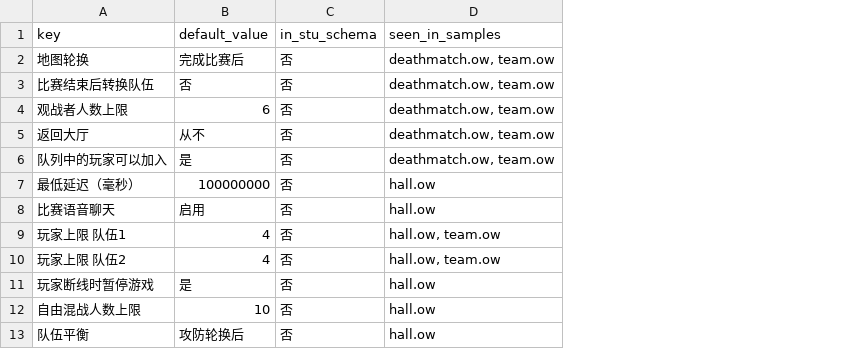
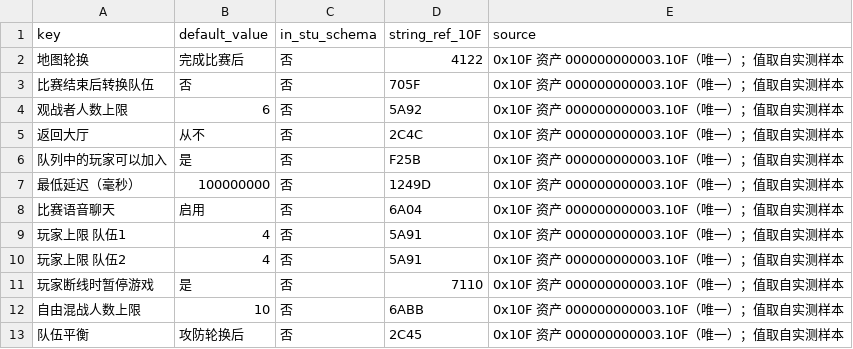
Before and after one commit to sandsand244263/overwatch-workshop-lite-skills, a TSV file: data/lobby-keys.tsv, drawn as a sheet; removed rows and columns are numbered as before the commit, all else as after; the diff names each change by its address in the sheet, - before the commit and + after, or states it on an @@ line.

```diff
--- a/data/lobby-keys.tsv
+++ b/data/lobby-keys.tsv
-column D (seen_in_samples), rows 2-13: deathmatch.ow, team.ow | deathmatch.ow, team.ow | deathmatch.ow, team.ow | deathmatch.ow, team.ow | deathmatch.ow, team.ow | hall.ow | hall.ow | hall.ow, team.ow | hall.ow, team.ow | hall.ow | hall.ow | hall.ow
+column D (string_ref_10F), rows 2-13: 4122 | 705F | 5A92 | 2C4C | F25B | 1249D | 6A04 | 5A91 | 5A91 | 7110 | 6ABB | 2C45
+column E (source), rows 2-13: all 0x10F 资产 000000000003.10F（唯一）；值取自实测样本
```
Also changed, not shown: 4 other files.
